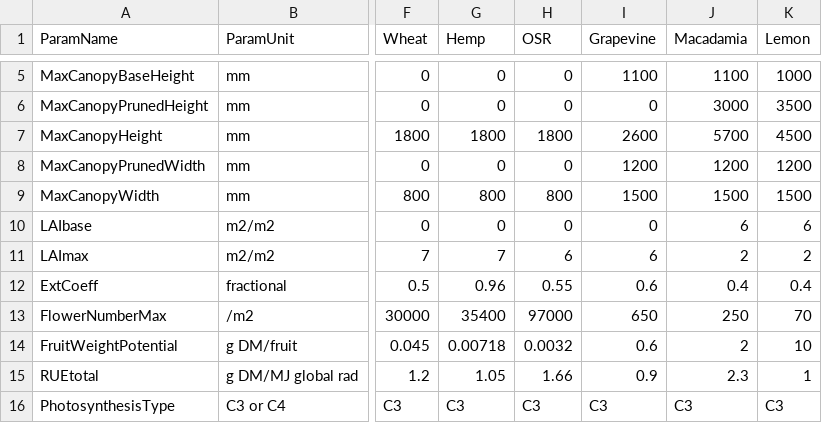
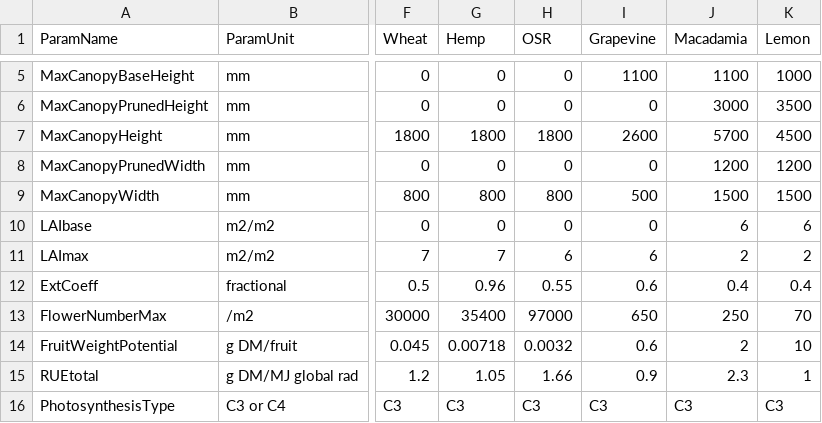
Before and after one commit to APSIMInitiative/ApsimX, a CSV file: Prototypes/DEROPAPY/CropParameters.csv, drawn as a sheet; only a part is shown, gaps mark what is left out; the diff names each change by its address in the sheet, - before the commit and + after, or states it on an @@ line.

Commit message:
Change width

```diff
--- a/Prototypes/DEROPAPY/CropParameters.csv
+++ b/Prototypes/DEROPAPY/CropParameters.csv
-I8 (Grapevine): 1200
+I8 (Grapevine): 0
-I9 (Grapevine): 1500
+I9 (Grapevine): 500
```
